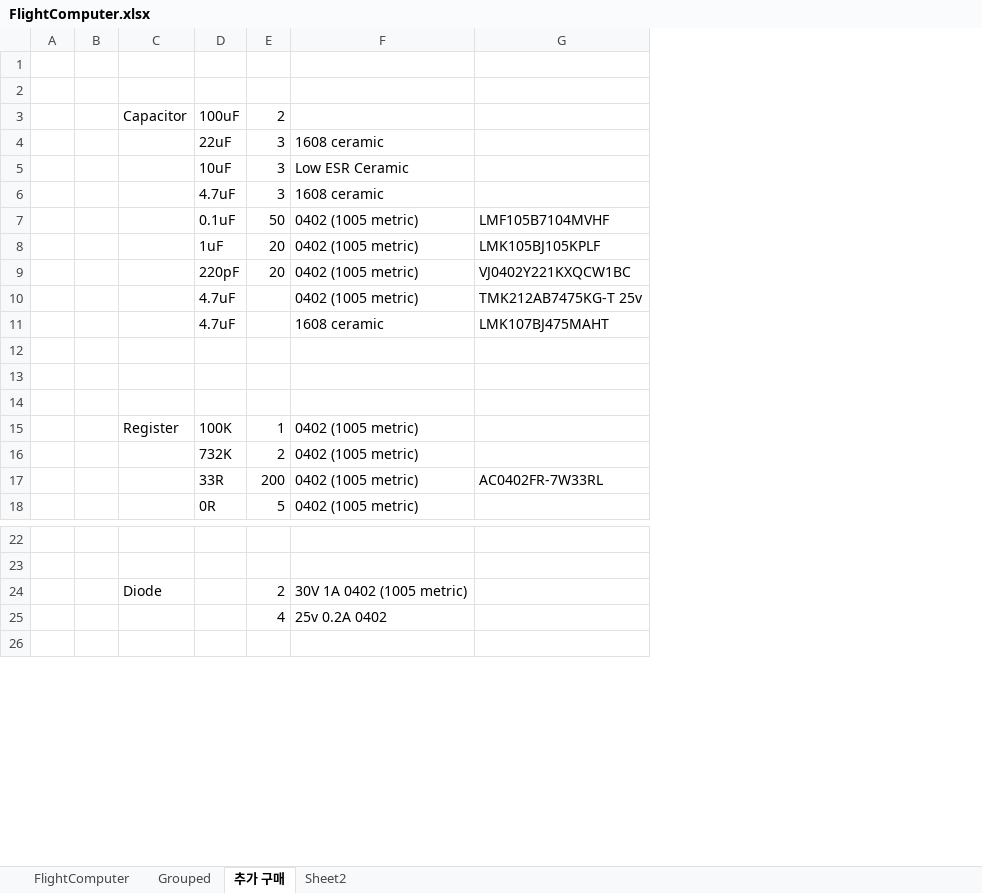
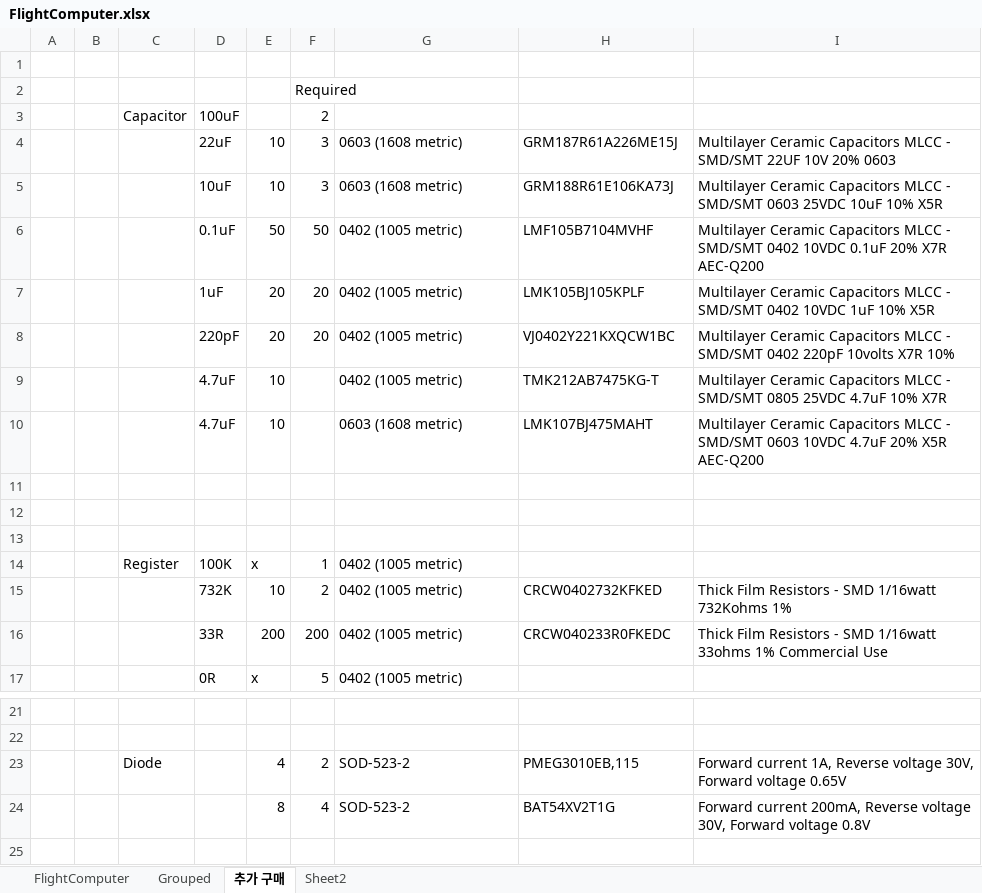
Before and after one commit to akkdong/FlightComputer, an Excel workbook: hw/rev1/FlightComputer/FlightComputer.xlsx, sheet 추가 구매, drawn as a sheet; only a part is shown, gaps mark what is left out; values as stored, in another font and other column widths than the file's, no borders; removed rows and columns are numbered as before the commit, all else as after; the diff names each change by its address in the sheet, - before the commit and + after, or states it on an @@ line.

Commit message:
update extra purchase

```diff
--- a/hw/rev1/FlightComputer/FlightComputer.xlsx (sheet 추가 구매)
+++ b/hw/rev1/FlightComputer/FlightComputer.xlsx (sheet 추가 구매)
+column E, rows 4-17: 10 | 10 | 50 | 20 | 20 | 10 | 10 |  |  |  | x | 10 | 200 | x; row 23: 4
+column I, rows 4-16: Multilayer Ceramic Capacitors MLCC - SMD/SMT 22UF 10V 20% 0603 | Multilayer Ceramic Capacitors MLCC - SMD/SMT 0603 25VDC 10uF 10% X5R | Multilayer Ceramic Capacitors MLCC - SMD/SMT 0402 10VDC 0.1uF 20% X7R AEC-Q200 | Multilayer Ceramic Capacitors MLCC - SMD/SMT 0402 10VDC 1uF 10% X5R | Multilayer Ceramic Capacitors MLCC - SMD/SMT 0402 220pF 10volts X7R 10% | Multilayer Ceramic Capacitors MLCC - SMD/SMT 0805 25VDC 4.7uF 10% X7R | Multilayer Ceramic Capacitors MLCC - SMD/SMT 0603 10VDC 4.7uF 20% X5R AEC-Q200 |  |  |  |  | Thick Film Resistors - SMD 1/16watt 732Kohms 1% | Thick Film Resistors - SMD 1/16watt 33ohms 1% Commercial Use; row 23: Forward current 1A, Reverse voltage 30V, Forward voltage 0.65V
-F2: (empty)
+F2: Required
-G4: 1608 ceramic
+G4: 0603 (1608 metric)
-H4: (empty)
+H4: GRM187R61A226ME15J
-G5: Low ESR Ceramic
+G5: 0603 (1608 metric)
-H5: (empty)
+H5: GRM188R61E106KA73J
-row 6:  |  |  | 4.7uF | 3 | 1608 ceramic
-H9: TMK212AB7475KG-T 25v
+H9: TMK212AB7475KG-T
-G10: 1608 ceramic
+G10: 0603 (1608 metric)
-H15: (empty)
+H15: CRCW0402732KFKED
-H16: AC0402FR-7W33RL
+H16: CRCW040233R0FKEDC
-G23: 30V 1A 0402 (1005 metric)
+G23: SOD-523-2
-H23: (empty)
+H23: PMEG3010EB,115
-row 25:  |  |  |  | 4 | 25v 0.2A 0402
+row 24:  |  |  |  | 8 | 4 | SOD-523-2 | BAT54XV2T1G | Forward current 200mA, Reverse voltage 30V, Forward voltage 0.8V
```
